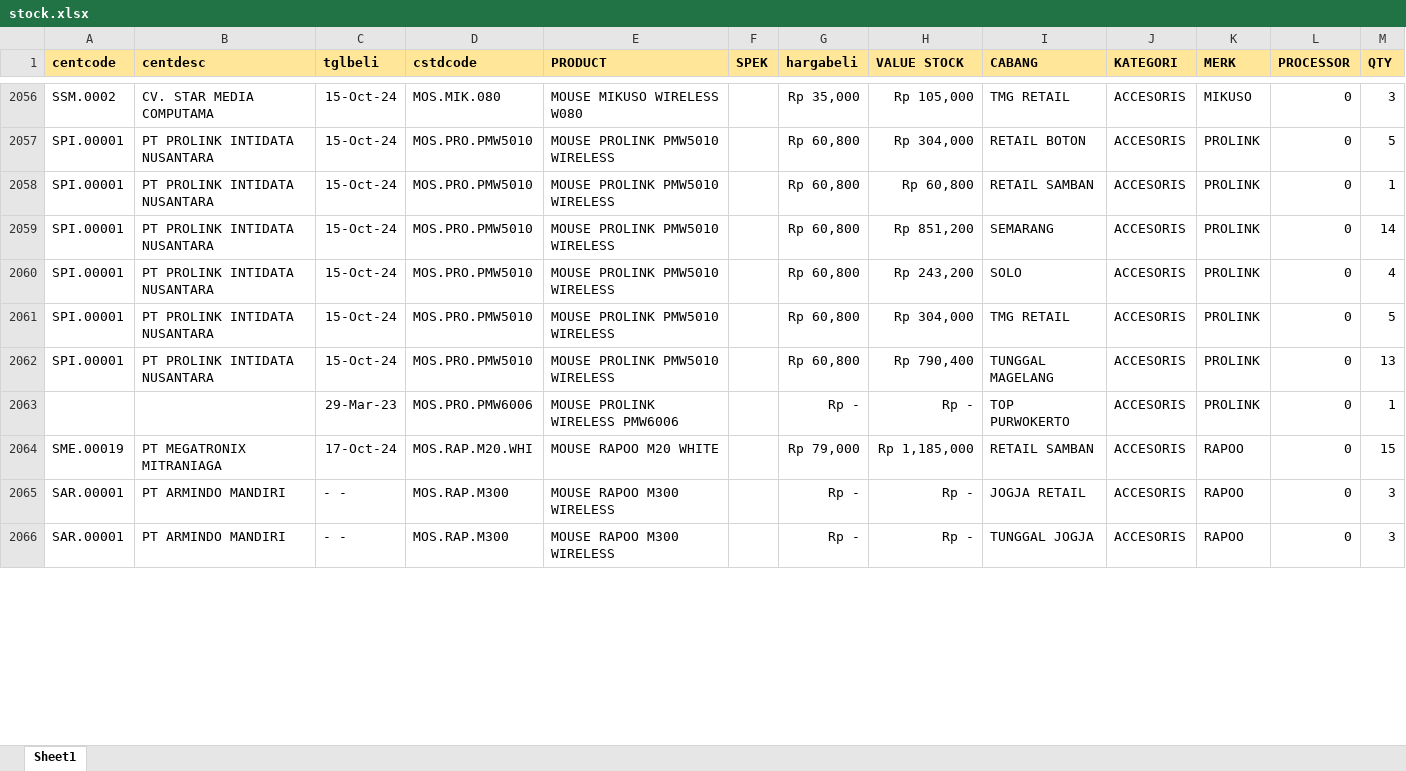
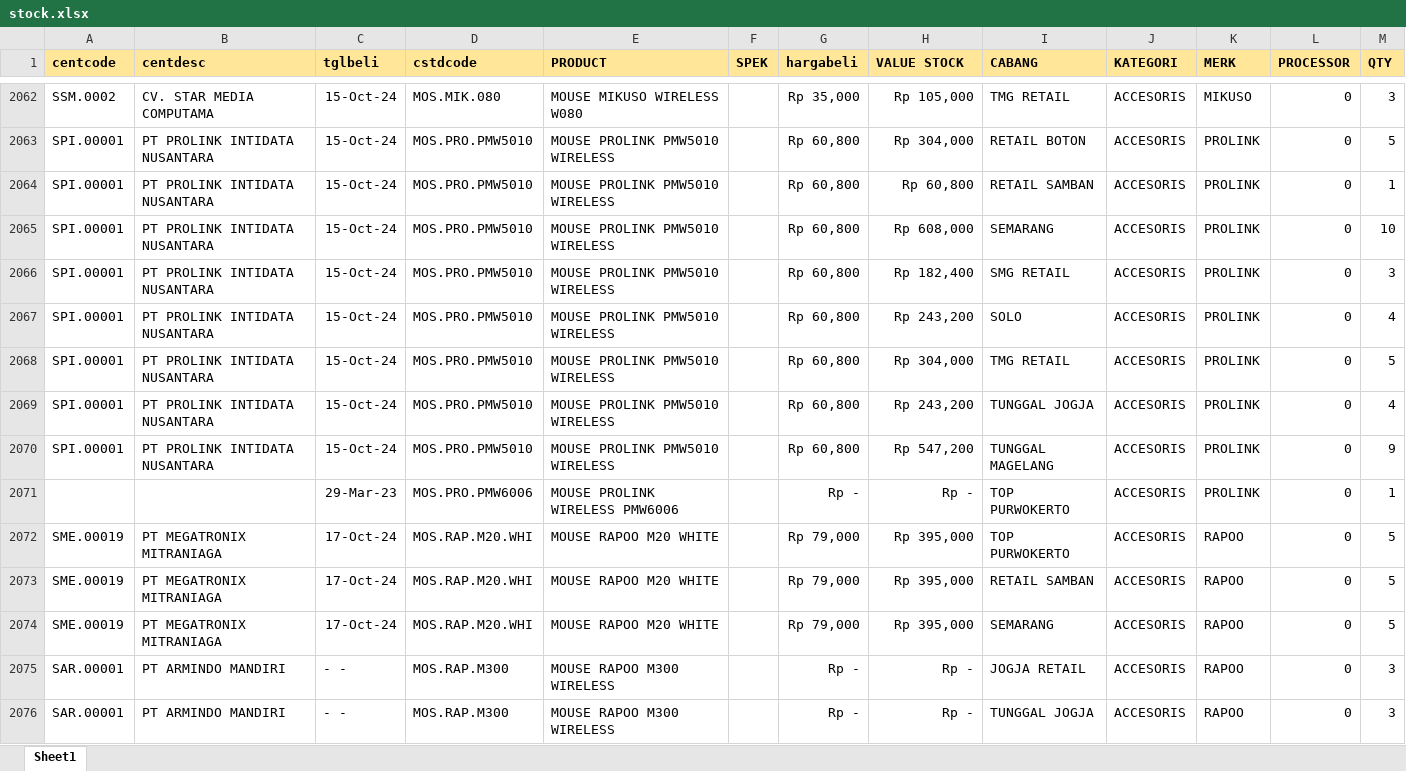
Before and after one commit to YoasAriel/Project-TOP, an Excel workbook: stock.xlsx, sheet Sheet1, drawn as a sheet; only a part is shown, gaps mark what is left out; values as stored, in another font and other column widths than the file's, no borders; addresses are those after the commit; the diff covers the shown part only; the diff names each change by its address in the sheet, - before the commit and + after, or states it on an @@ line.

```diff
--- a/stock.xlsx (sheet Sheet1)
+++ b/stock.xlsx (sheet Sheet1)
-H2065 (VALUE STOCK): Rp 851,200
+H2065 (VALUE STOCK): Rp 608,000
-M2065 (QTY): 14
+M2065 (QTY): 10
+row 2066: SPI.00001 | PT PROLINK INTIDATA NUSANTARA | 15-Oct-24 | MOS.PRO.PMW5010 | MOUSE PROLINK PMW5010 WIRELESS |  | Rp 60,800 | Rp 182,400 | SMG RETAIL | ACCESORIS | PROLINK | 0 | 3
+row 2069: SPI.00001 | PT PROLINK INTIDATA NUSANTARA | 15-Oct-24 | MOS.PRO.PMW5010 | MOUSE PROLINK PMW5010 WIRELESS |  | Rp 60,800 | Rp 243,200 | TUNGGAL JOGJA | ACCESORIS | PROLINK | 0 | 4
-H2070 (VALUE STOCK): Rp 790,400
+H2070 (VALUE STOCK): Rp 547,200
-M2070 (QTY): 13
+M2070 (QTY): 9
+row 2072: SME.00019 | PT MEGATRONIX MITRANIAGA | 17-Oct-24 | MOS.RAP.M20.WHI | MOUSE RAPOO M20 WHITE |  | Rp 79,000 | Rp 395,000 | TOP PURWOKERTO | ACCESORIS | RAPOO | 0 | 5
-H2073 (VALUE STOCK): Rp 1,185,000
+H2073 (VALUE STOCK): Rp 395,000
-M2073 (QTY): 15
+M2073 (QTY): 5
+row 2074: SME.00019 | PT MEGATRONIX MITRANIAGA | 17-Oct-24 | MOS.RAP.M20.WHI | MOUSE RAPOO M20 WHITE |  | Rp 79,000 | Rp 395,000 | SEMARANG | ACCESORIS | RAPOO | 0 | 5
```
Also changed, not shown: 54 added rows, 45 removed rows and 643 edited cells elsewhere in this sheet, formulas that keep their value.
